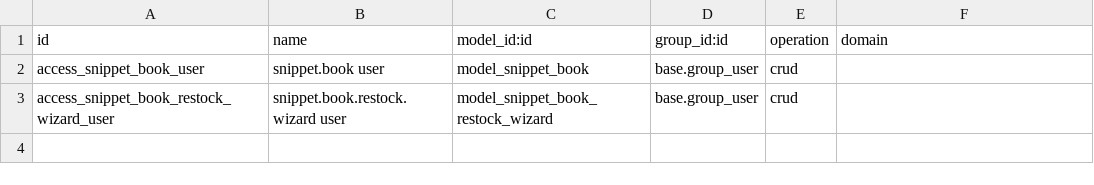
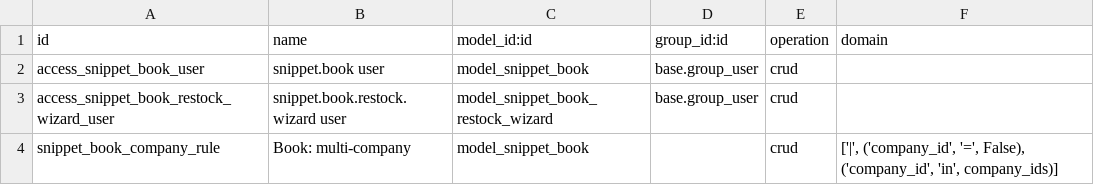
Before and after one commit to Junmodeste/odoo-snippets, a CSV file: odoo_snippets_demo/security/ir.access.csv, drawn as a sheet; the diff names each change by its address in the sheet, - before the commit and + after, or states it on an @@ line.

Commit message:
feat: multi-company field and ir.access restriction (example 16)
Port of 64a9491 from 19.0. Odoo 20 replaces ir.rule with ir.access: the
multi-company rule is a row without group and with a domain in
security/ir.access.csv.

```diff
--- a/odoo_snippets_demo/security/ir.access.csv
+++ b/odoo_snippets_demo/security/ir.access.csv
+row 4: snippet_book_company_rule | Book: multi-company | model_snippet_book |  | crud | ['|', ('company_id', '=', False), ('company_id', 'in', company_ids)]
```
Also changed, not shown: 5 other files.
